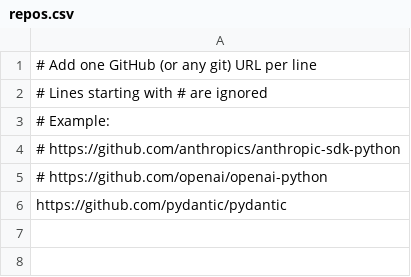
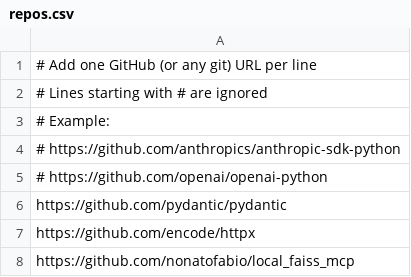
Before and after one commit to cr3a7ure/lorade, a CSV file: repos.csv, drawn as a sheet; the diff names each change by its address in the sheet, - before the commit and + after, or states it on an @@ line.

```diff
--- a/repos.csv
+++ b/repos.csv
+row 7: https://github.com/encode/httpx
+row 8: https://github.com/nonatofabio/local_faiss_mcp
```
Also changed, not shown: 5 other files.
